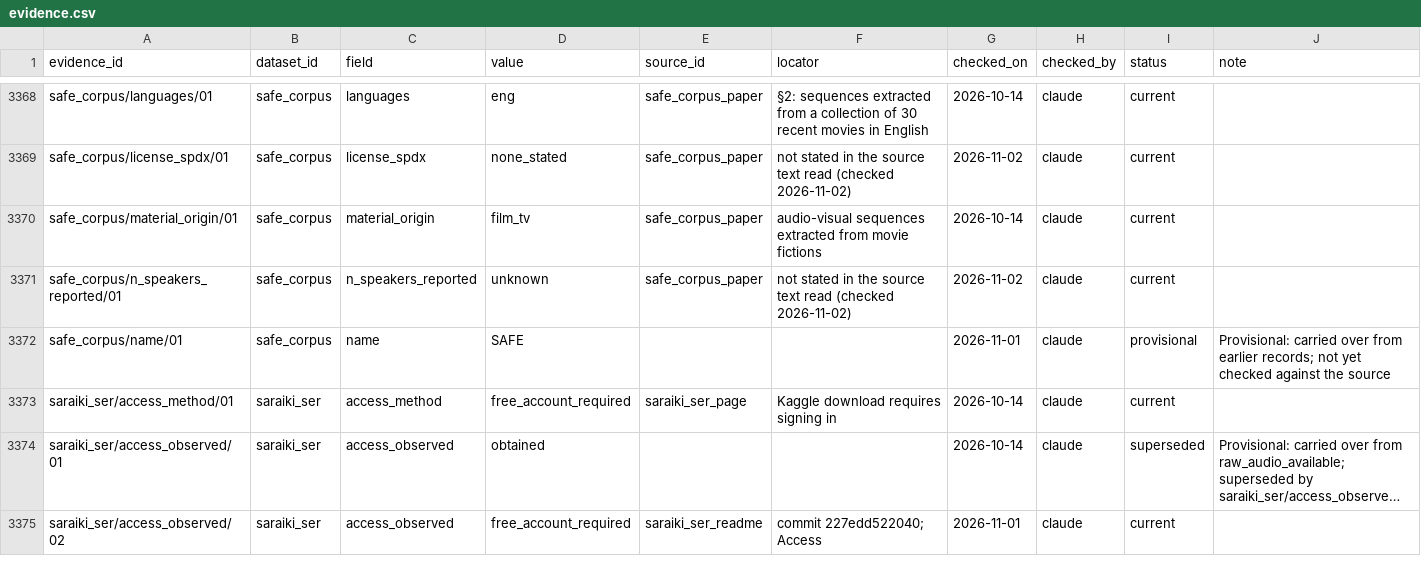
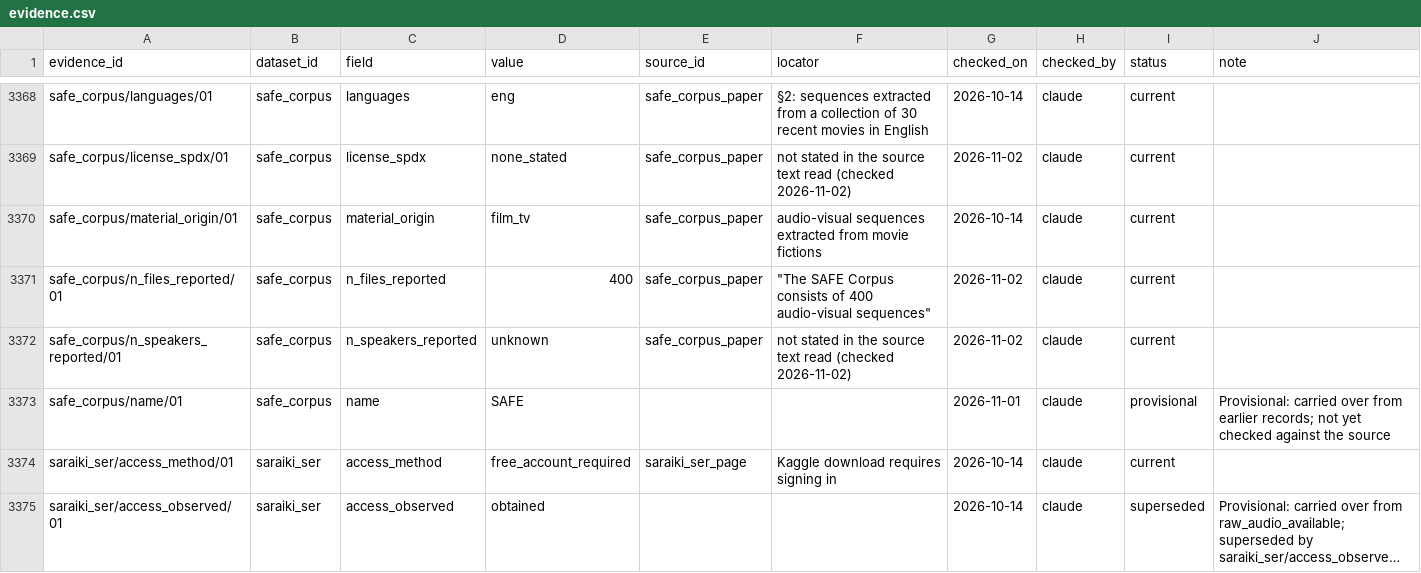
Before and after one commit to itoten/ser_dataset_db, a CSV file: data/evidence.csv, drawn as a sheet; only a part is shown, gaps mark what is left out; the shorter side is filled out with more unchanged rows; long unchanged cells end in …; the diff covers the shown part only; the diff names each change by its address in the sheet, - before the commit and + after, or states it on an @@ line.

```diff
--- a/data/evidence.csv
+++ b/data/evidence.csv
+row 3371: safe_corpus/n_files_reported/01 | safe_corpus | n_files_reported | 400 | safe_corpus_paper | "The SAFE Corpus consists of 400 audio-visual sequences" | 2026-11-02 | claude | current
```
Also changed, not shown: 4 added rows elsewhere in this file, data/datasets.csv, views/datasets_wide.csv.
